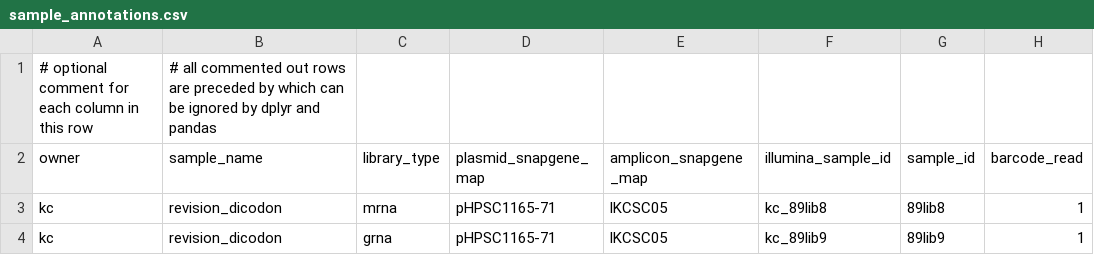
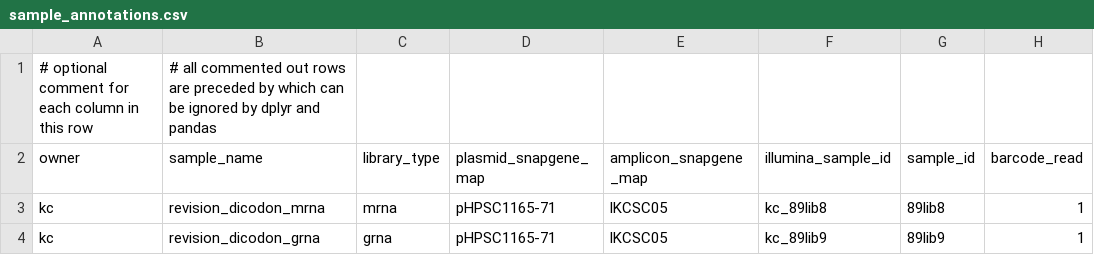
Before and after one commit to rasilab/chen_2023, a CSV file: analysis/barcodeseq/small_8xdicodon_rqcdel_mrna_grna/annotations/sample_annotations.csv, drawn as a sheet; only a part is shown; the diff names each change by its address in the sheet, - before the commit and + after, or states it on an @@ line.

Commit message:
fix filepaths, set seeds where needed, fix annotations

```diff
--- a/analysis/barcodeseq/small_8xdicodon_rqcdel_mrna_grna/annotations/sample_annotations.csv
+++ b/analysis/barcodeseq/small_8xdicodon_rqcdel_mrna_grna/annotations/sample_annotations.csv
-B3 (sample_name): revision_dicodon
+B3 (sample_name): revision_dicodon_mrna
-B4 (sample_name): revision_dicodon
+B4 (sample_name): revision_dicodon_grna
```
Also changed, not shown: analysis/barcodeseq/small_8xdicodon_rqcdel_linkage/annotations/sample_annotations.csv, analysis/barcodeseq/upf1_fk8_dms/annotations/sample_annotations.csv, 15 other files.
